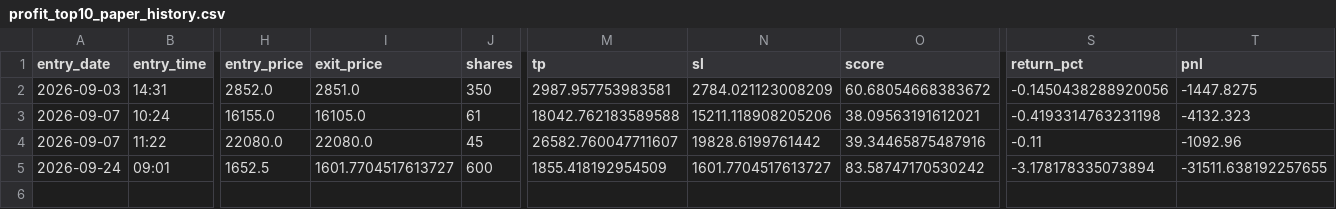
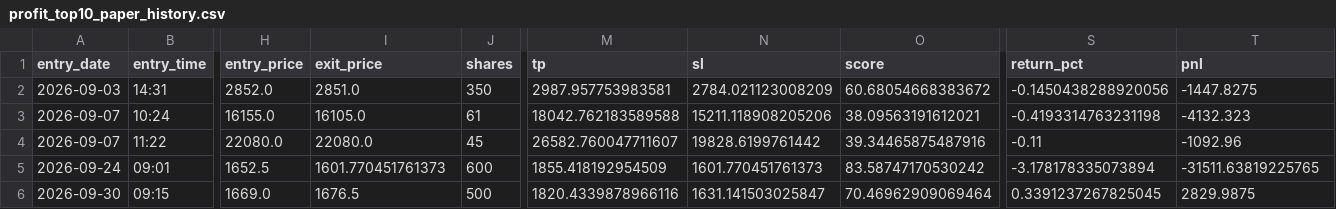
Before and after one commit to aifuu/stock-ai, a CSV file: profit_top10_paper_history.csv, drawn as a sheet; only a part is shown, gaps mark what is left out; rows hold the shown columns only; the diff names each change by its address in the sheet, - before the commit and + after, or states it on an @@ line.

```diff
--- a/profit_top10_paper_history.csv
+++ b/profit_top10_paper_history.csv
-I5 (exit_price): 1601.7704517613727
+I5 (exit_price): 1601.770451761373
-N5 (sl): 1601.7704517613727
+N5 (sl): 1601.770451761373
-T5 (pnl): -31511.638192257655
+T5 (pnl): -31511.63819225765
+row 6: 2026-09-30 | 09:15 | 1669.0 | 1676.5 | 500 | 1820.4339878966116 | 1631.141503025847 | 70.46962909069464 | 0.3391237267825045 | 2829.9875
```
Also changed, not shown: 3 other files.
